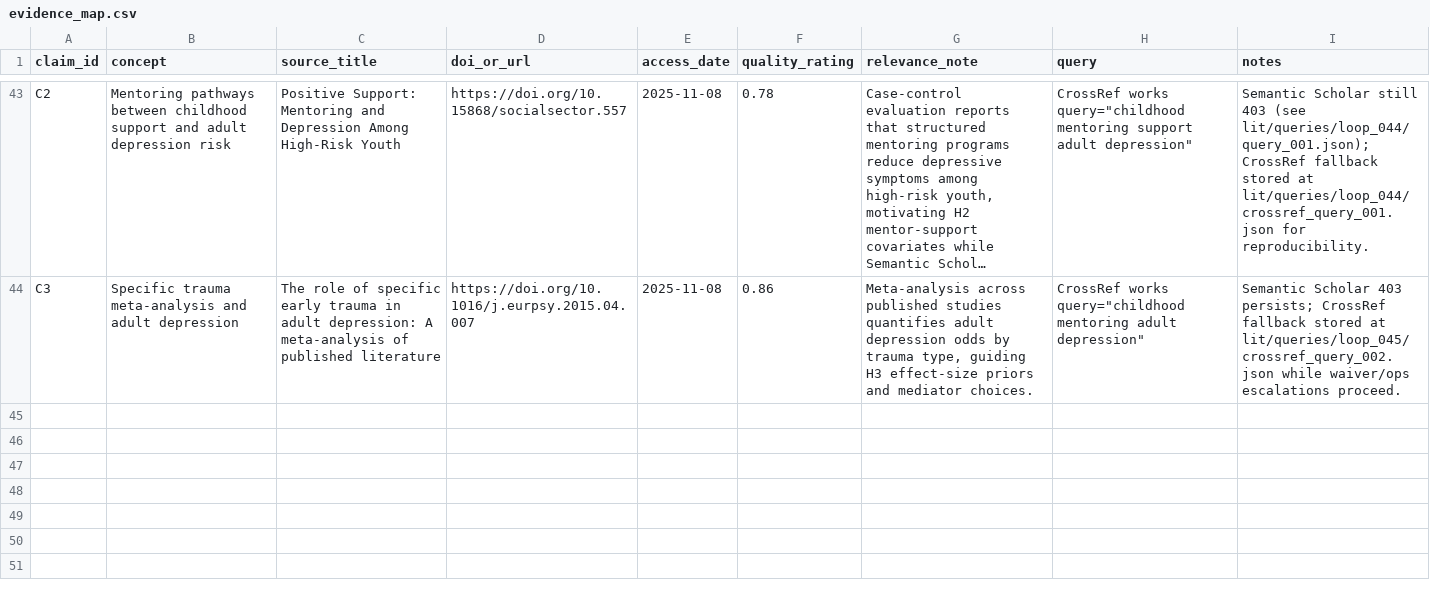
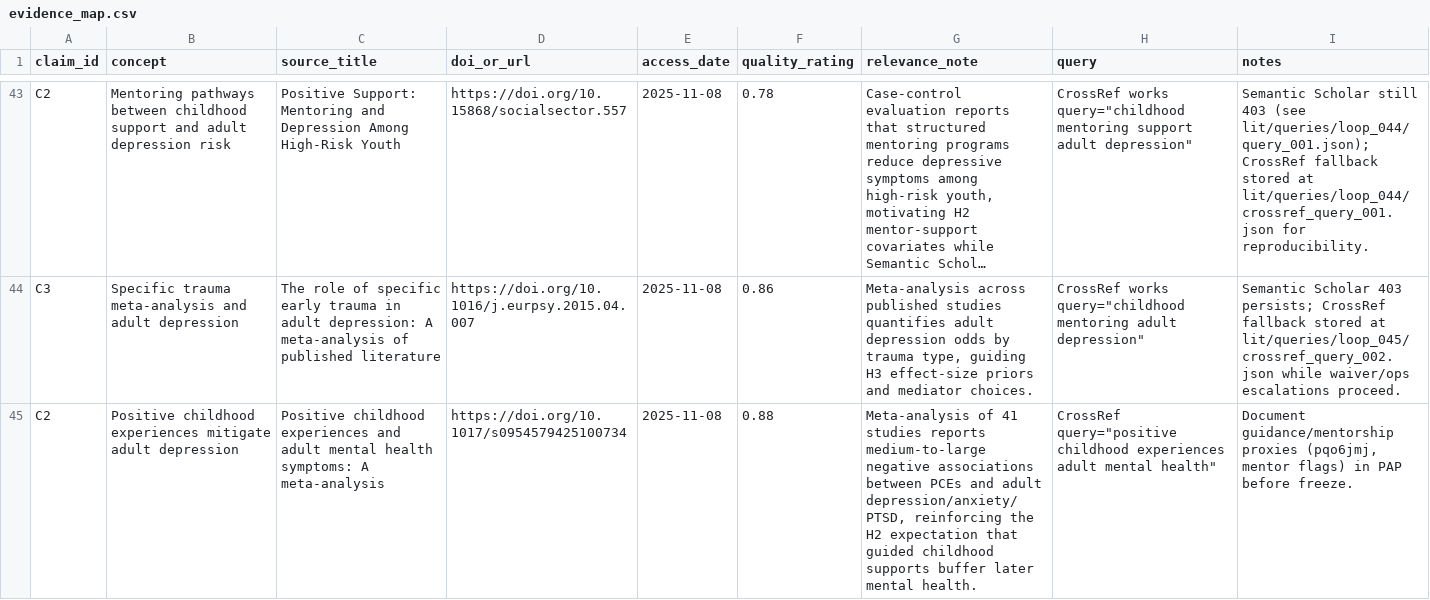
Before and after one commit to whp-wessel/ai_scientist, a CSV file: experiment_4b_aella_extensive_direct_edits_not_json/lit/evidence_map.csv, drawn as a sheet; only a part is shown, gaps mark what is left out; long unchanged cells end in …; the diff names each change by its address in the sheet, - before the commit and + after, or states it on an @@ line.

```diff
--- a/experiment_4b_aella_extensive_direct_edits_not_json/lit/evidence_map.csv
+++ b/experiment_4b_aella_extensive_direct_edits_not_json/lit/evidence_map.csv
+row 45: C2 | Positive childhood experiences mitigate adult depression | Positive childhood experiences and adult mental health symptoms: A meta-analysis | https://doi.org/10.1017/s0954579425100734 | 2025-11-08 | 0.88 | Meta-analysis of 41 studies reports medium-to-large negative associations between PCEs and adult depression/anxiety/PTSD, reinforcing the H2 expectation that guided childhood supports buffer later mental health. | CrossRef query="positive childhood experiences adult mental health" | Document guidance/mentorship proxies (pqo6jmj, mentor flags) in PAP before freeze.
```
Also changed, not shown: experiment_4b_aella_extensive_direct_edits_not_json/analysis/decision_log.csv, 15 other files.
